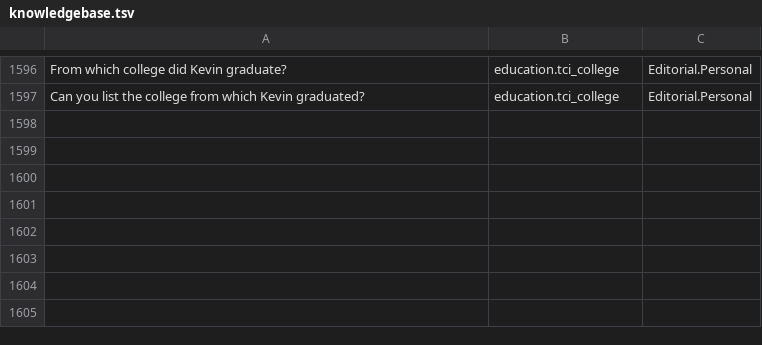
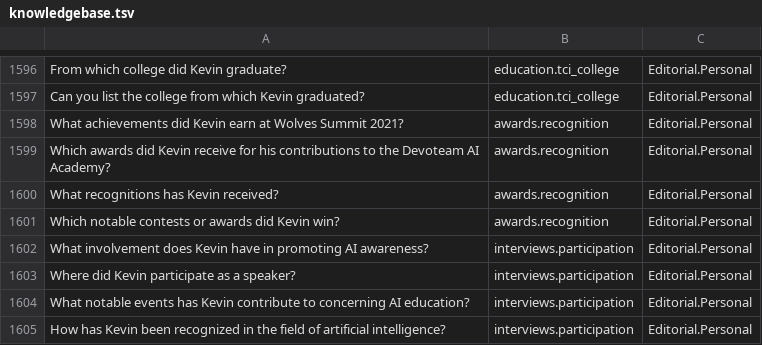
Before and after one commit to typekev/typekev-bot, a TSV file: src/bots/en/knowledgebase.tsv, drawn as a sheet; only a part is shown, gaps mark what is left out.

```diff
--- a/src/bots/en/knowledgebase.tsv
+++ b/src/bots/en/knowledgebase.tsv
@@ -1597 +1597,9 @@ From which college did Kevin graduate?	education.tci_college	Editorial.Personal
 Can you list the college from which Kevin graduated?	education.tci_college	Editorial.Personal
+What achievements did Kevin earn at Wolves Summit 2021?	awards.recognition	Editorial.Personal
+Which awards did Kevin receive for his contributions to the Devoteam AI Academy?	awards.recognition	Editorial.Personal
+What recognitions has Kevin received?	awards.recognition	Editorial.Personal
+Which notable contests or awards did Kevin win?	awards.recognition	Editorial.Personal
+What involvement does Kevin have in promoting AI awareness?	interviews.participation	Editorial.Personal
+Where did Kevin participate as a speaker?	interviews.participation	Editorial.Personal
+What notable events has Kevin contribute to concerning AI education?	interviews.participation	Editorial.Personal
+How has Kevin been recognized in the field of artificial intelligence?	interviews.participation	Editorial.Personal
```
Also changed, not shown: 1 other file.
